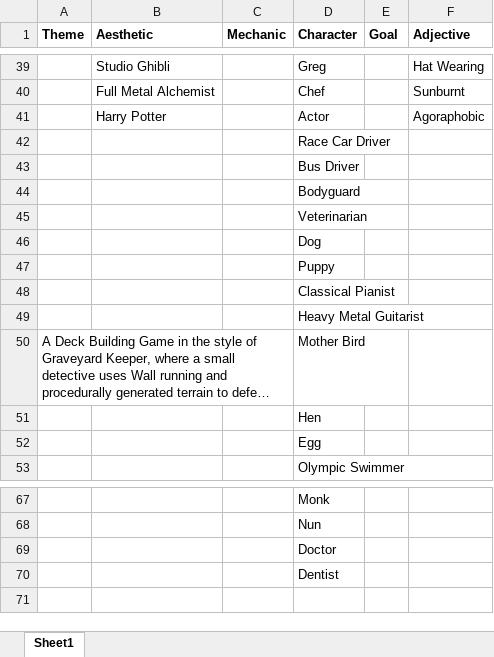
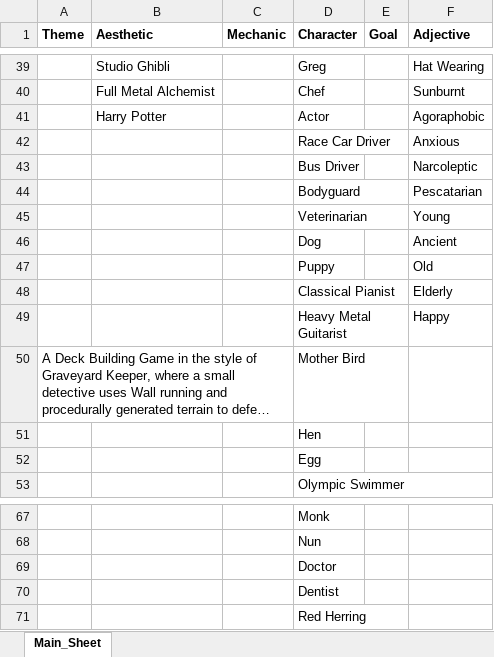
Before and after one commit to CourtneyAshe/Assignment_1, an Excel workbook: static/generator_db.xlsx, sheet Main_Sheet, drawn as a sheet; only a part is shown, gaps mark what is left out; long unchanged cells end in …; values as stored, in another font and other column widths than the file's, no borders; the diff names each change by its address in the sheet, - before the commit and + after, or states it on an @@ line.

Commit message:
Update generator_db.xlsx

```diff
--- a/static/generator_db.xlsx (sheet Main_Sheet)
+++ b/static/generator_db.xlsx (sheet Main_Sheet)
-sheet tab: Sheet1
+sheet tab: Main_Sheet
-F42 (Adjective): (empty)
+F42 (Adjective): Anxious
-F43 (Adjective): (empty)
+F43 (Adjective): Narcoleptic
-F44 (Adjective): (empty)
+F44 (Adjective): Pescatarian
-F45 (Adjective): (empty)
+F45 (Adjective): Young
-F46 (Adjective): (empty)
+F46 (Adjective): Ancient
-F47 (Adjective): (empty)
+F47 (Adjective): Old
-F48 (Adjective): (empty)
+F48 (Adjective): Elderly
-F49 (Adjective): (empty)
+F49 (Adjective): Happy
+row 71:  |  |  | Red Herring
```
